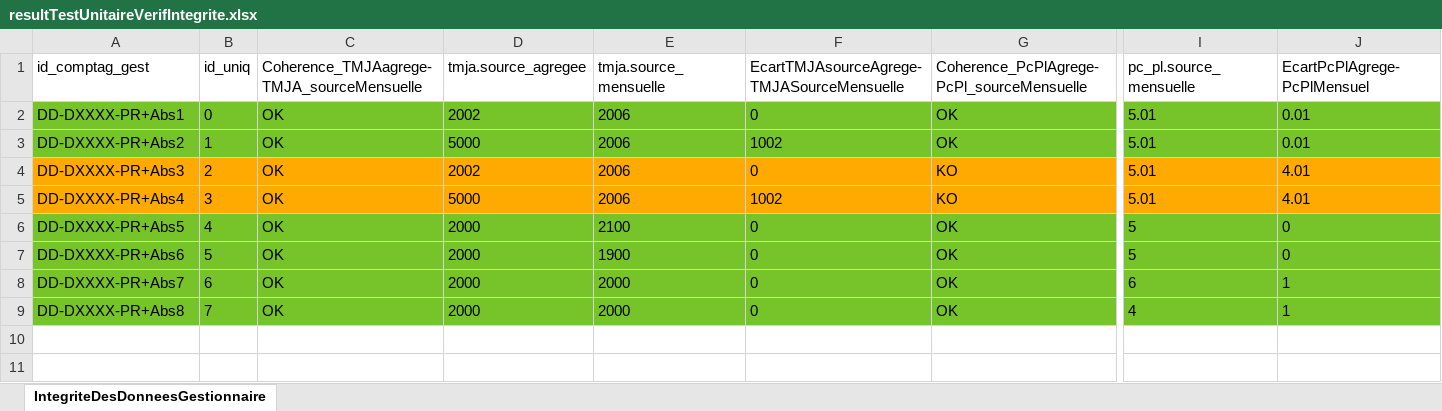
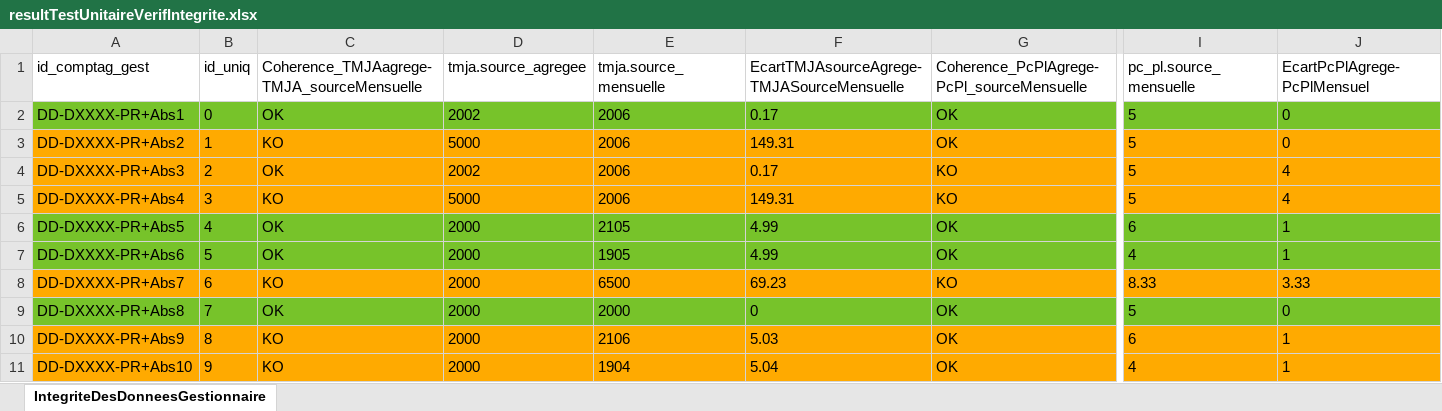
Before and after one commit to nantodevison/otv, an Excel workbook: otv/Transfert_Donnees/FME/RTest/VerifIntegriteInterneGest/Resultats/resultTestUnitaireVerifIntegrite.xlsx, sheet IntegriteDesDonneesGestionnaire, drawn as a sheet; only a part is shown, gaps mark what is left out; values as stored, in another font and other column widths than the file's, no borders; rows hold the shown columns only; the diff covers the shown part only; the diff names each change by its address in the sheet, - before the commit and + after, or states it on an @@ line.

Commit message:
Rtest/VerifIntegrite/Creation

```diff
--- a/otv/Transfert_Donnees/FME/RTest/VerifIntegriteInterneGest/Resultats/resultTestUnitaireVerifIntegrite.xlsx (sheet IntegriteDesDonneesGestionnaire)
+++ b/otv/Transfert_Donnees/FME/RTest/VerifIntegriteInterneGest/Resultats/resultTestUnitaireVerifIntegrite.xlsx (sheet IntegriteDesDonneesGestionnaire)
-F2: 0
+F2: 0.17
-I2:I5 (pc_pl.source_mensuelle): 5.01
+I2:I5 (pc_pl.source_mensuelle): 5
-J2:J3 (EcartPcPlAgrege-PcPlMensuel): 0.01
+J2:J3 (EcartPcPlAgrege-PcPlMensuel): 0
-A3:J3 fill: #77C32A
+A3:J3 fill: #FFAA00
-C3: OK
+C3: KO
-F3: 1002
+F3: 149.31
-F4: 0
+F4: 0.17
-J4:J5 (EcartPcPlAgrege-PcPlMensuel): 4.01
+J4:J5 (EcartPcPlAgrege-PcPlMensuel): 4
-C5: OK
+C5: KO
-F5: 1002
+F5: 149.31
-E6 (tmja.source_mensuelle): 2100
+E6 (tmja.source_mensuelle): 2105
-F6:F7: 0
+F6:F7: 4.99
-I6 (pc_pl.source_mensuelle): 5
+I6 (pc_pl.source_mensuelle): 6
-J6:J7 (EcartPcPlAgrege-PcPlMensuel): 0
+J6:J7 (EcartPcPlAgrege-PcPlMensuel): 1
-E7 (tmja.source_mensuelle): 1900
+E7 (tmja.source_mensuelle): 1905
-I7 (pc_pl.source_mensuelle): 5
+I7 (pc_pl.source_mensuelle): 4
-A8:J8 fill: #77C32A
+A8:J8 fill: #FFAA00
-C8: OK
+C8: KO
-E8 (tmja.source_mensuelle): 2000
+E8 (tmja.source_mensuelle): 6500
-F8: 0
+F8: 69.23
-G8: OK
+G8: KO
-I8 (pc_pl.source_mensuelle): 6
+I8 (pc_pl.source_mensuelle): 8.33
-J8 (EcartPcPlAgrege-PcPlMensuel): 1
+J8 (EcartPcPlAgrege-PcPlMensuel): 3.33
-I9 (pc_pl.source_mensuelle): 4
+I9 (pc_pl.source_mensuelle): 5
-J9 (EcartPcPlAgrege-PcPlMensuel): 1
+J9 (EcartPcPlAgrege-PcPlMensuel): 0
+row 10: DD-DXXXX-PR+Abs9 | 8 | KO | 2000 | 2106 | 5.03 | OK | 6 | 1
+row 11: DD-DXXXX-PR+Abs10 | 9 | KO | 2000 | 1904 | 5.04 | OK | 4 | 1
```
Also changed, not shown: cell formats elsewhere in this sheet, 9 other files.
